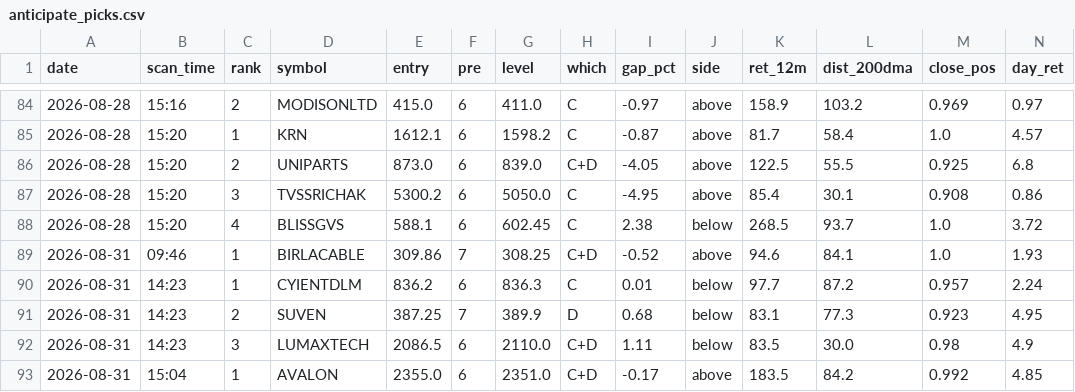
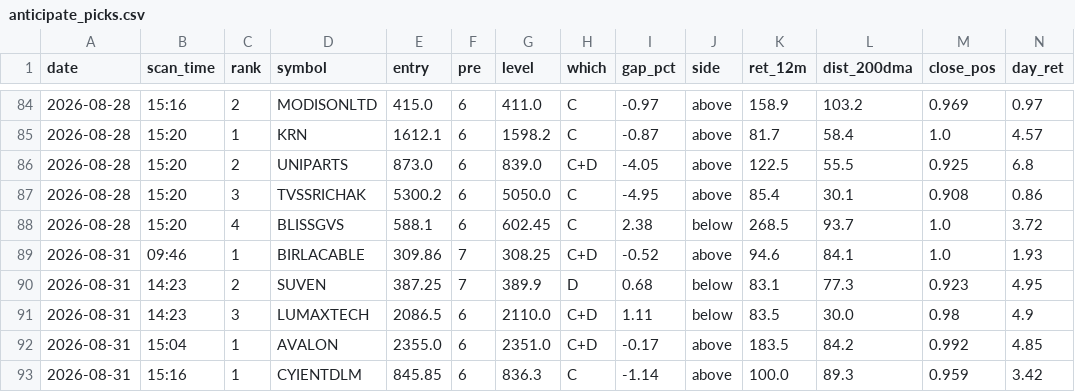
Before and after one commit to atikhalde/weekly, a CSV file: anticipate_picks.csv, drawn as a sheet; only a part is shown, gaps mark what is left out; removed rows and columns are numbered as before the commit, all else as after; rows hold the shown columns only; the diff names each change by its address in the sheet, - before the commit and + after, or states it on an @@ line.

```diff
--- a/anticipate_picks.csv
+++ b/anticipate_picks.csv
-row 90: 2026-08-31 | 14:23 | 1 | CYIENTDLM | 836.2 | 6 | 836.3 | C | 0.01 | below | 97.7 | 87.2 | 0.957 | 2.24
+row 93: 2026-08-31 | 15:16 | 1 | CYIENTDLM | 845.85 | 6 | 836.3 | C | -1.14 | above | 100.0 | 89.3 | 0.959 | 3.42
```
Also changed, not shown: btst_picks.csv, 2 other files.
